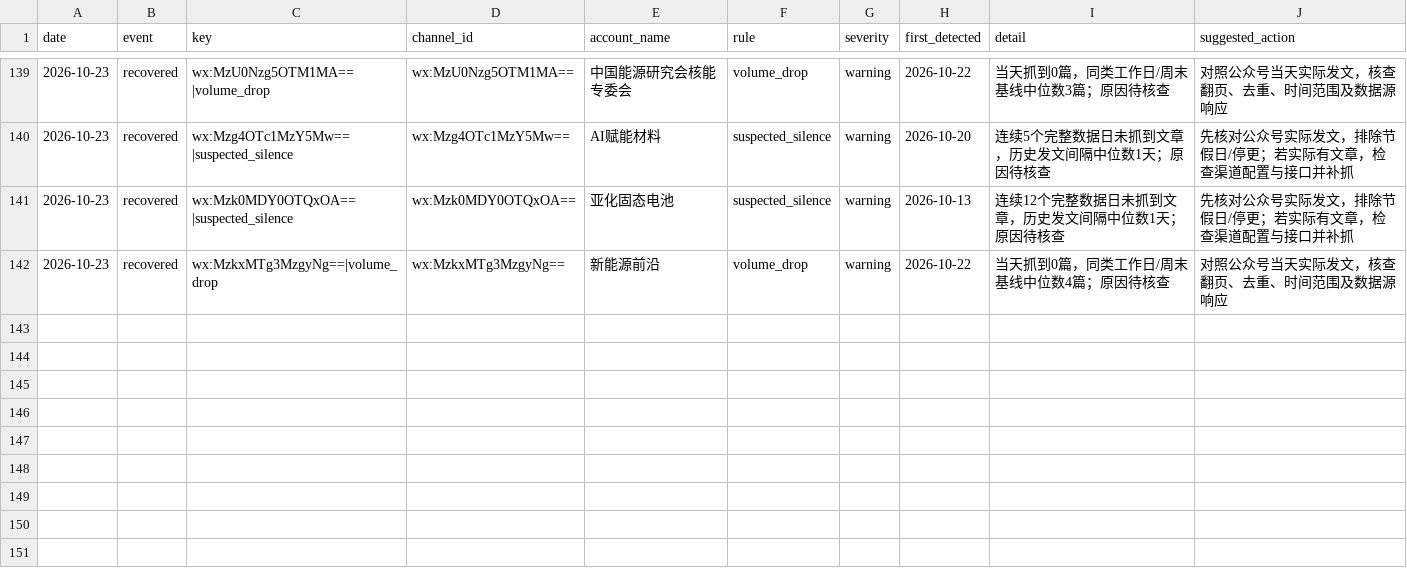
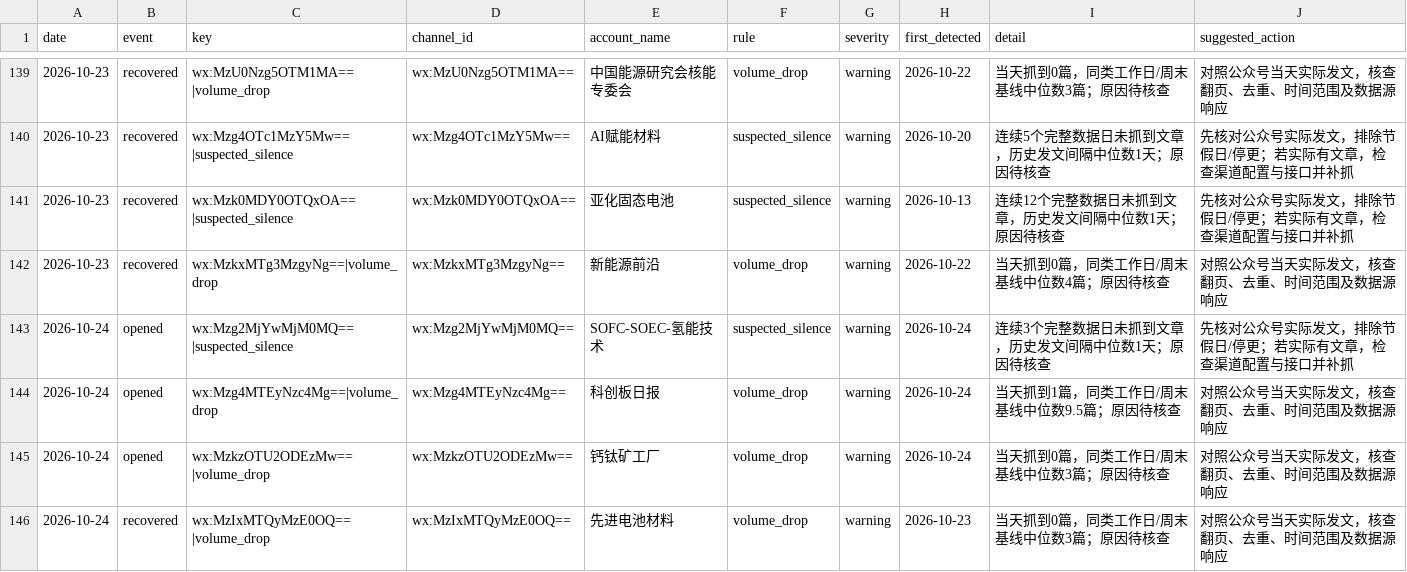
Before and after one commit to wodewoping-png/wechat-daily-news-csv, a CSV file: quality/channel_monitor/incident_events.csv, drawn as a sheet; only a part is shown, gaps mark what is left out; the diff names each change by its address in the sheet, - before the commit and + after, or states it on an @@ line.

```diff
--- a/quality/channel_monitor/incident_events.csv
+++ b/quality/channel_monitor/incident_events.csv
+row 143: 2026-10-24 | opened | wx:Mzg2MjYwMjM0MQ==|suspected_silence | wx:Mzg2MjYwMjM0MQ== | SOFC-SOEC-氢能技术 | suspected_silence | warning | 2026-10-24 | 连续3个完整数据日未抓到文章，历史发文间隔中位数1天；原因待核查 | 先核对公众号实际发文，排除节假日/停更；若实际有文章，检查渠道配置与接口并补抓
+row 144: 2026-10-24 | opened | wx:Mzg4MTEyNzc4Mg==|volume_drop | wx:Mzg4MTEyNzc4Mg== | 科创板日报 | volume_drop | warning | 2026-10-24 | 当天抓到1篇，同类工作日/周末基线中位数9.5篇；原因待核查 | 对照公众号当天实际发文，核查翻页、去重、时间范围及数据源响应
+row 145: 2026-10-24 | opened | wx:MzkzOTU2ODEzMw==|volume_drop | wx:MzkzOTU2ODEzMw== | 钙钛矿工厂 | volume_drop | warning | 2026-10-24 | 当天抓到0篇，同类工作日/周末基线中位数3篇；原因待核查 | 对照公众号当天实际发文，核查翻页、去重、时间范围及数据源响应
+row 146: 2026-10-24 | recovered | wx:MzIxMTQyMzE0OQ==|volume_drop | wx:MzIxMTQyMzE0OQ== | 先进电池材料 | volume_drop | warning | 2026-10-23 | 当天抓到0篇，同类工作日/周末基线中位数3篇；原因待核查 | 对照公众号当天实际发文，核查翻页、去重、时间范围及数据源响应
```
Also changed, not shown: channels/channel_daily_counts.csv, channels/channel_summary.csv, 8 other files.
